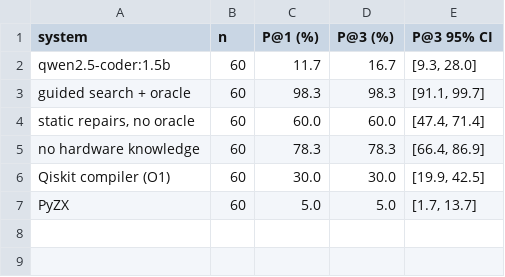
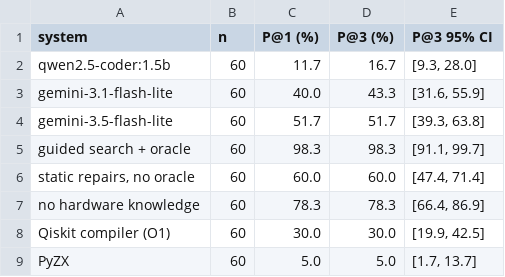
Before and after one commit to alok-108/physics-constrained-quantum-repair, a CSV file: paper/tables/llm_rates.csv, drawn as a sheet; the diff names each change by its address in the sheet, - before the commit and + after, or states it on an @@ line.

```diff
--- a/paper/tables/llm_rates.csv
+++ b/paper/tables/llm_rates.csv
+row 3: gemini-3.1-flash-lite | 60 | 40.0 | 43.3 | [31.6, 55.9]
+row 4: gemini-3.5-flash-lite | 60 | 51.7 | 51.7 | [39.3, 63.8]
```
Also changed, not shown: paper/tables/llm_by_class.csv, paper/tables/llm_contrasts.csv, 11 other files.
